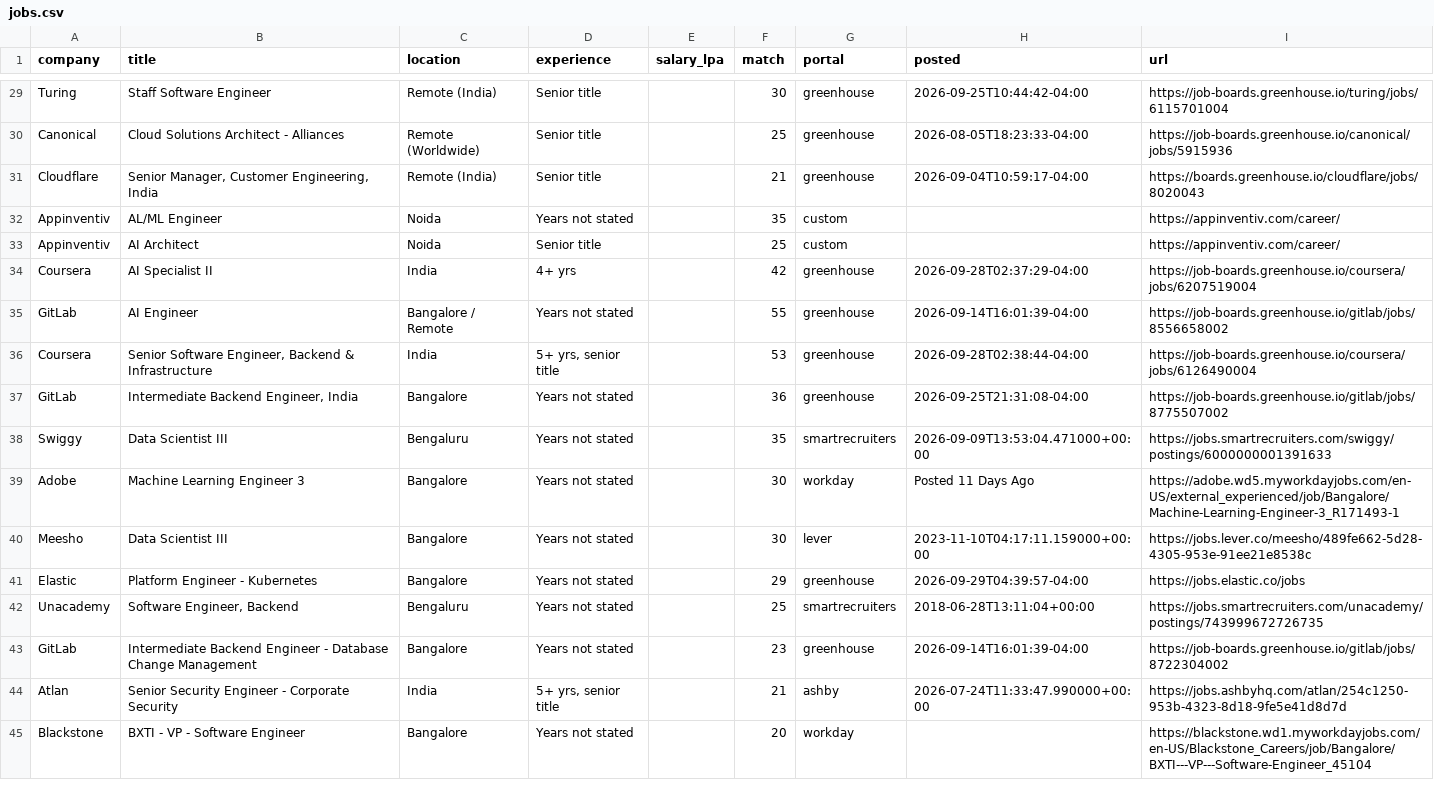
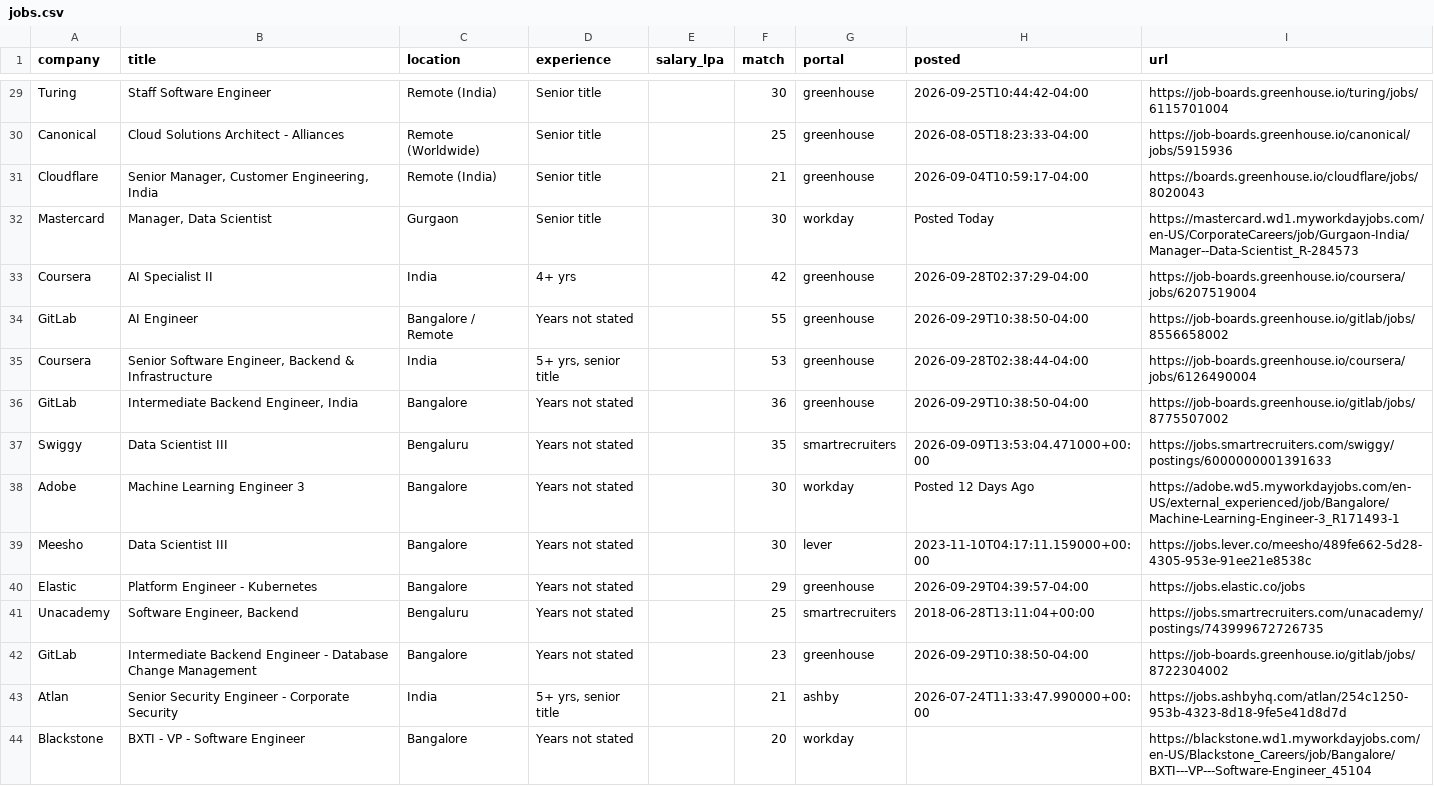
Before and after one commit to ShreyasUpadhyaya/job-radar, a CSV file: docs/jobs.csv, drawn as a sheet; only a part is shown, gaps mark what is left out; the diff covers the shown part only.

```diff
--- a/docs/jobs.csv
+++ b/docs/jobs.csv
@@ -31,10 +31,9 @@ Canonical,Cloud Solutions Architect - Alliances,Remote (Worldwide),Senior title,
 Cloudflare,"Senior Manager, Customer Engineering, India",Remote (India),Senior title,,21,greenhouse,2026-09-04T10:59:17-04:00,https://boards.greenhouse.io/cloudflare/jobs/8020043
-Appinventiv,AL/ML Engineer,Noida,Years not stated,,35,custom,,https://appinventiv.com/career/
-Appinventiv,AI Architect,Noida,Senior title,,25,custom,,https://appinventiv.com/career/
+Mastercard,"Manager, Data Scientist",Gurgaon,Senior title,,30,workday,Posted Today,https://mastercard.wd1.myworkdayjobs.com/en-US/CorporateCareers/job/Gurgaon-India/Manager--Data-Scientist_R-284573
 Coursera,AI Specialist II,India,4+ yrs,,42,greenhouse,2026-09-28T02:37:29-04:00,https://job-boards.greenhouse.io/coursera/jobs/6207519004
-GitLab,AI Engineer,Bangalore / Remote,Years not stated,,55,greenhouse,2026-09-14T16:01:39-04:00,https://job-boards.greenhouse.io/gitlab/jobs/8556658002
+GitLab,AI Engineer,Bangalore / Remote,Years not stated,,55,greenhouse,2026-09-29T10:38:50-04:00,https://job-boards.greenhouse.io/gitlab/jobs/8556658002
 Coursera,"Senior Software Engineer, Backend & Infrastructure",India,"5+ yrs, senior title",,53,greenhouse,2026-09-28T02:38:44-04:00,https://job-boards.greenhouse.io/coursera/jobs/6126490004
-GitLab,"Intermediate Backend Engineer, India",Bangalore,Years not stated,,36,greenhouse,2026-09-25T21:31:08-04:00,https://job-boards.greenhouse.io/gitlab/jobs/8775507002
+GitLab,"Intermediate Backend Engineer, India",Bangalore,Years not stated,,36,greenhouse,2026-09-29T10:38:50-04:00,https://job-boards.greenhouse.io/gitlab/jobs/8775507002
 Swiggy,Data Scientist III,Bengaluru,Years not stated,,35,smartrecruiters,2026-09-09T13:53:04.471000+00:00,https://jobs.smartrecruiters.com/swiggy/postings/6000000001391633
-Adobe,Machine Learning Engineer 3,Bangalore,Years not stated,,30,workday,Posted 11 Days Ago,https://adobe.wd5.myworkdayjobs.com/en-US/external_experienced/job/Bangalore/Machine-Learning-Engineer-3_R171493-1
+Adobe,Machine Learning Engineer 3,Bangalore,Years not stated,,30,workday,Posted 12 Days Ago,https://adobe.wd5.myworkdayjobs.com/en-US/external_experienced/job/Bangalore/Machine-Learning-Engineer-3_R171493-1
 Meesho,Data Scientist III,Bangalore,Years not stated,,30,lever,2023-11-10T04:17:11.159000+00:00,https://jobs.lever.co/meesho/489fe662-5d28-4305-953e-91ee21e8538c
@@ -42,3 +41,3 @@ Elastic,Platform Engineer - Kubernetes,Bangalore,Years not stated,,29,greenhouse
 Unacademy,"Software Engineer, Backend",Bengaluru,Years not stated,,25,smartrecruiters,2018-06-28T13:11:04+00:00,https://jobs.smartrecruiters.com/unacademy/postings/743999672726735
-GitLab,Intermediate Backend Engineer - Database Change Management,Bangalore,Years not stated,,23,greenhouse,2026-09-14T16:01:39-04:00,https://job-boards.greenhouse.io/gitlab/jobs/8722304002
+GitLab,Intermediate Backend Engineer - Database Change Management,Bangalore,Years not stated,,23,greenhouse,2026-09-29T10:38:50-04:00,https://job-boards.greenhouse.io/gitlab/jobs/8722304002
 Atlan,Senior Security Engineer - Corporate Security,India,"5+ yrs, senior title",,21,ashby,2026-07-24T11:33:47.990000+00:00,https://jobs.ashbyhq.com/atlan/254c1250-953b-4323-8d18-9fe5e41d8d7d
```
Also changed, not shown: 2 added rows, 3 removed rows and 11 edited cells elsewhere in this file, 5 other files.
